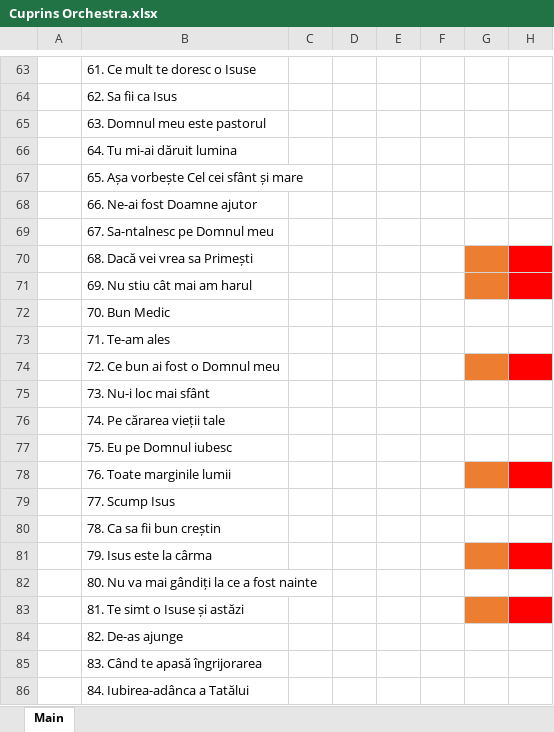
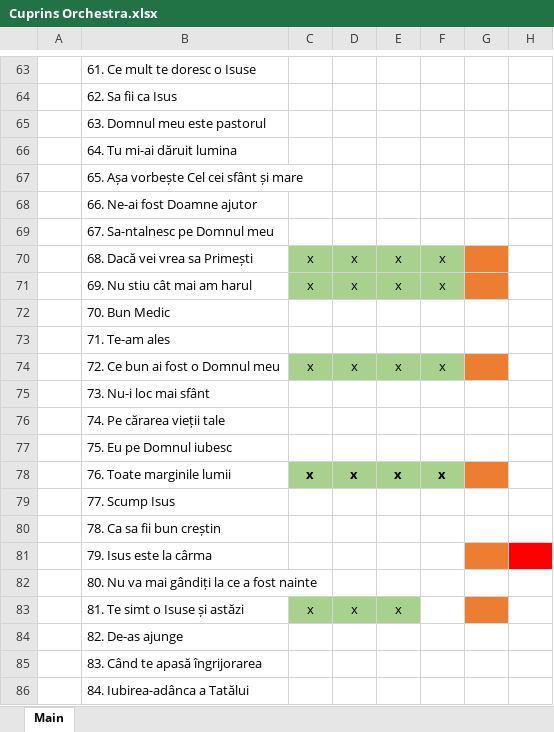
Before and after one commit to alin-eduard/OBPP24, an Excel workbook: resources/cuprins/Cuprins Orchestra.xlsx, sheet Main, drawn as a sheet; only a part is shown, gaps mark what is left out; values as stored, in another font and other column widths than the file's, no borders; the diff names each change by its address in the sheet, - before the commit and + after, or states it on an @@ line.

```diff
--- a/resources/cuprins/Cuprins Orchestra.xlsx (sheet Main)
+++ b/resources/cuprins/Cuprins Orchestra.xlsx (sheet Main)
-C70:C71: (empty)
+C70:C71: x
-C70:F71 fill: none
+C70:F71 fill: #A9D18E
-D70:D71: (empty)
+D70:D71: x
-E70:E71: (empty)
+E70:E71: x
-F70:F71: (empty)
+F70:F71: x
-H70:H71 fill: #FF0000
+H70:H71 fill: none
-C74: (empty)
+C74: x
-C74:F74 fill: none
+C74:F74 fill: #A9D18E
-D74: (empty)
+D74: x
-E74: (empty)
+E74: x
-F74: (empty)
+F74: x
-H74 fill: #FF0000
+H74 fill: none
-C78: (empty)
+C78: x
-C78:F78 fill: none
+C78:F78 fill: #A9D18E
-D78: (empty)
+D78: x
-E78: (empty)
+E78: x
-F78: (empty)
+F78: x
-H78 fill: #FF0000
+H78 fill: none
-C83: (empty)
+C83: x
-C83:E83 fill: none
+C83:E83 fill: #A9D18E
-D83: (empty)
+D83: x
-E83: (empty)
+E83: x
-H83 fill: #FF0000
+H83 fill: none
```
Also changed, not shown: 48 other files.
